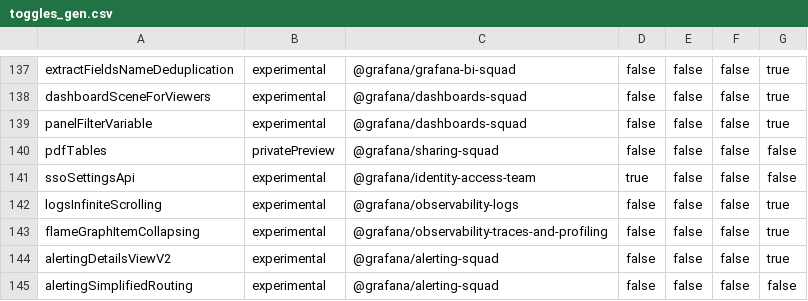
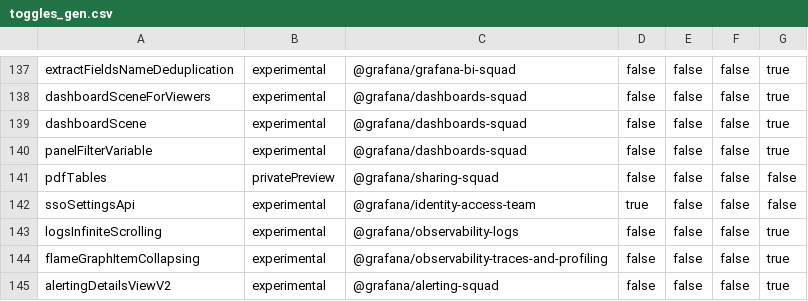
Before and after one commit to openai-oss-forks/grafana-experiments, a CSV file: pkg/services/featuremgmt/toggles_gen.csv, drawn as a sheet; only a part is shown, gaps mark what is left out; the shorter side is filled out with more unchanged rows.

Commit message:
DashboardScene: Pass panel id to PanelProps.id  (#77927)
* Panel props id

* Removing panel works

* Update

```diff
--- a/pkg/services/featuremgmt/toggles_gen.csv
+++ b/pkg/services/featuremgmt/toggles_gen.csv
@@ -138,2 +138,3 @@ extractFieldsNameDeduplication,experimental,@grafana/grafana-bi-squad,false,fals
 dashboardSceneForViewers,experimental,@grafana/dashboards-squad,false,false,false,true
+dashboardScene,experimental,@grafana/dashboards-squad,false,false,false,true
 panelFilterVariable,experimental,@grafana/dashboards-squad,false,false,false,true
```
Also changed, not shown: 10 other files.
